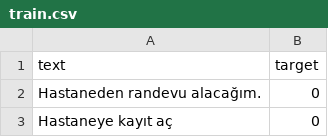
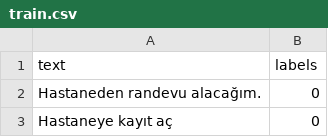
Before and after one commit to paysis/chatbot_example, a CSV file: train.csv, drawn as a sheet; only a part is shown.

Commit message:
Change data

```diff
--- a/train.csv
+++ b/train.csv
@@ -1,2 +1,2 @@
-text,target
+text,labels
 Hastaneden randevu alacağım.,0
```
Also changed, not shown: 1 other file.
